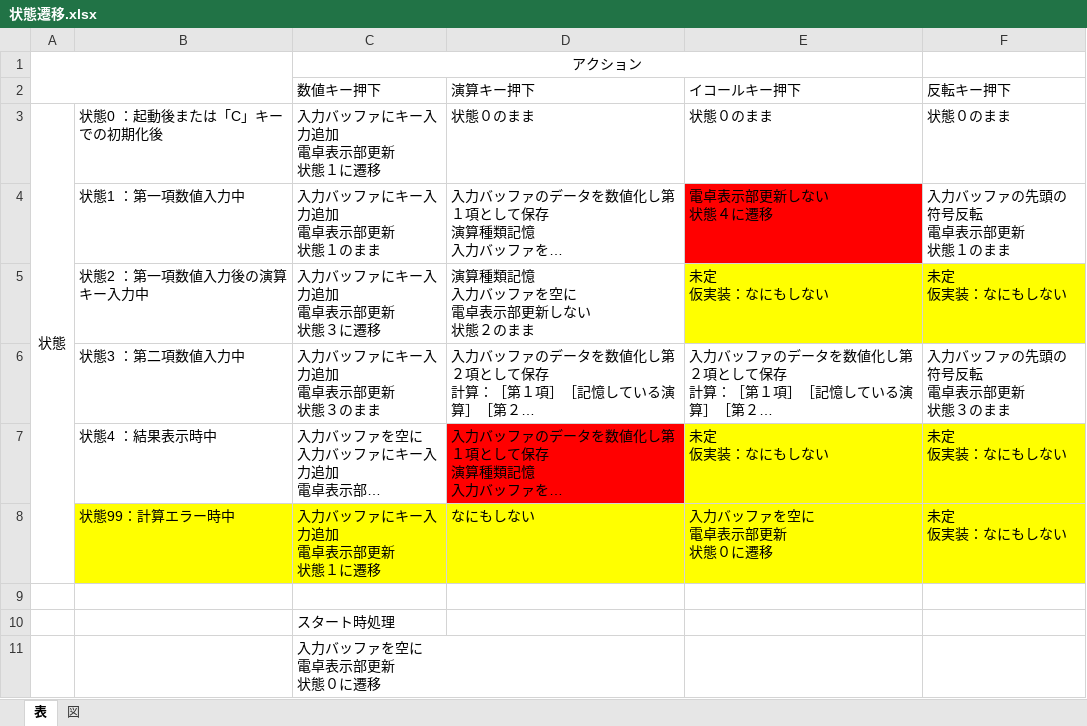
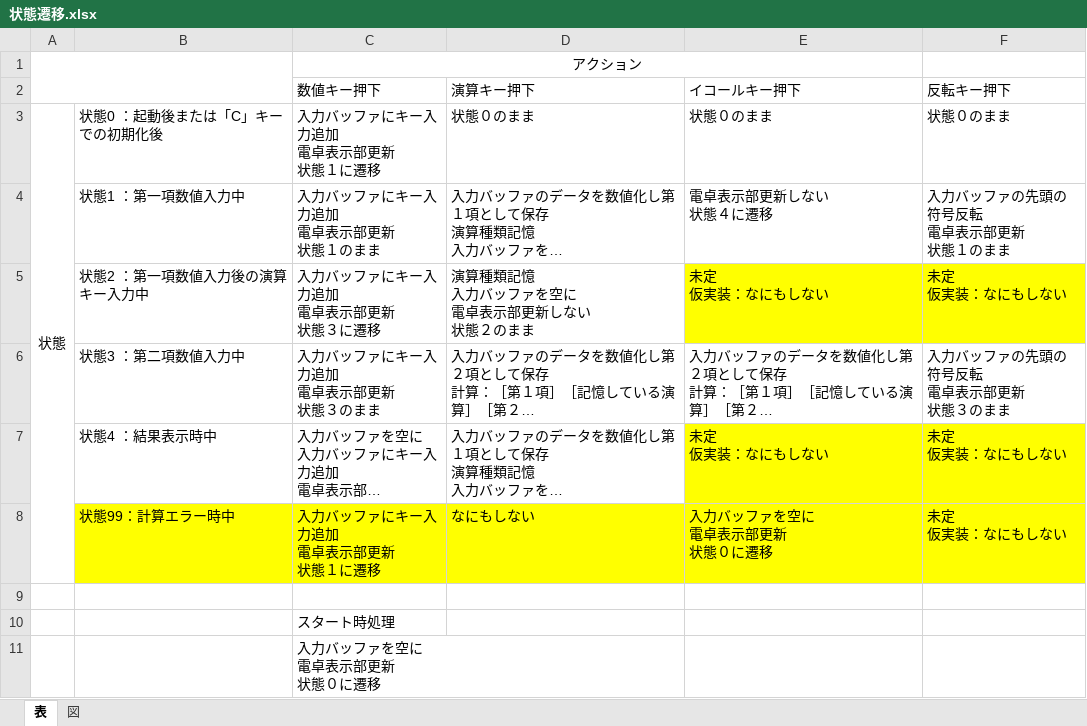
Before and after one commit to ss-ikechang/Calcurator-with-State-Transition, an Excel workbook: doc/状態遷移.xlsx, sheet 表, drawn as a sheet; long unchanged cells end in …; values as stored, in another font and other column widths than the file's, no borders; the diff names each change by its address in the sheet, - before the commit and + after, or states it on an @@ line.

```diff
--- a/doc/状態遷移.xlsx (sheet 表)
+++ b/doc/状態遷移.xlsx (sheet 表)
-E4 fill: #FF0000
+E4 fill: none
-D7 fill: #FF0000
+D7 fill: none
```
Also changed, not shown: sheet 図, 1 other file.
